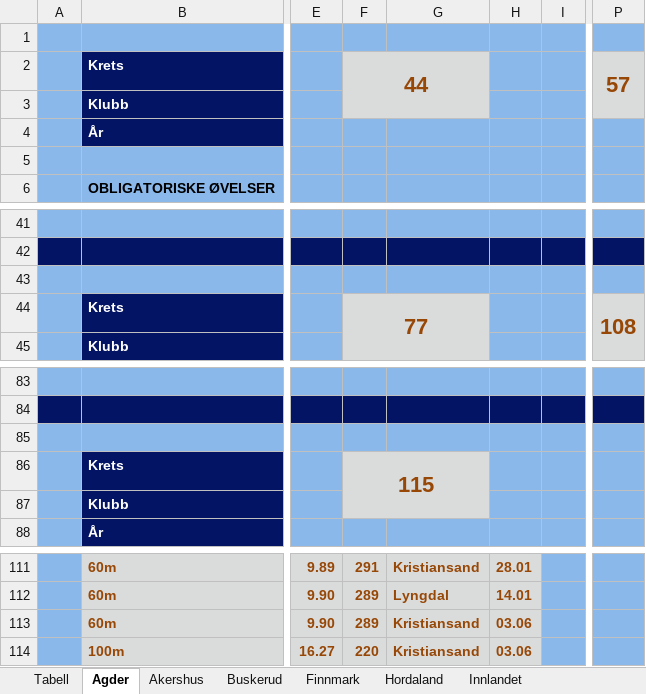
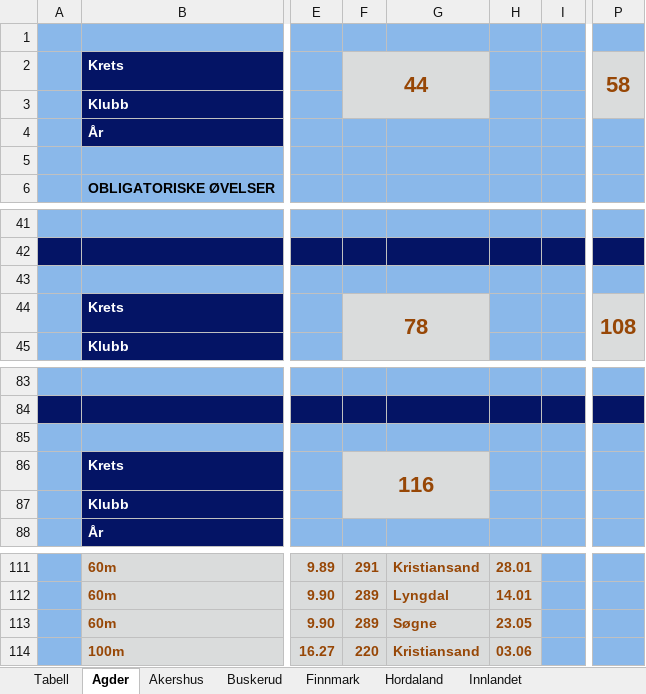
Before and after one commit to perellef/Seriekalkulator-Friidrett, an Excel workbook: output/Lagserien 2023 kvinner 3. div.xlsx, sheet Agder, drawn as a sheet; only a part is shown, gaps mark what is left out; values as stored, in another font and other column widths than the file's, no borders; the diff names each change by its address in the sheet, - before the commit and + after, or states it on an @@ line.

```diff
--- a/output/Lagserien 2023 kvinner 3. div.xlsx (sheet Agder)
+++ b/output/Lagserien 2023 kvinner 3. div.xlsx (sheet Agder)
-P2: 57
+P2: 58
-F44: 77
+F44: 78
-F86: 115
+F86: 116
-G113: Kristiansand
+G113: Søgne
-H113: 03.06
+H113: 23.05
```
Also changed, not shown: sheet Troms, sheet Hordaland, sheet Telemark, sheet Nordland, sheet Tabell, sheet Rogaland, 9 more sheets, output/Lagserien 2023 1-2. div.xlsx, output/Lagserien 2023 menn 3. div.xlsx, 2 other files.
